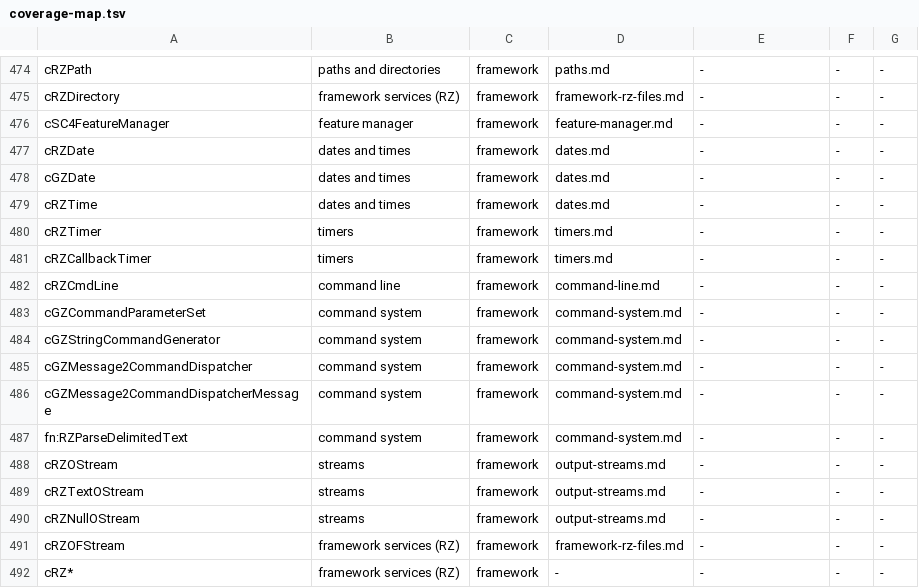
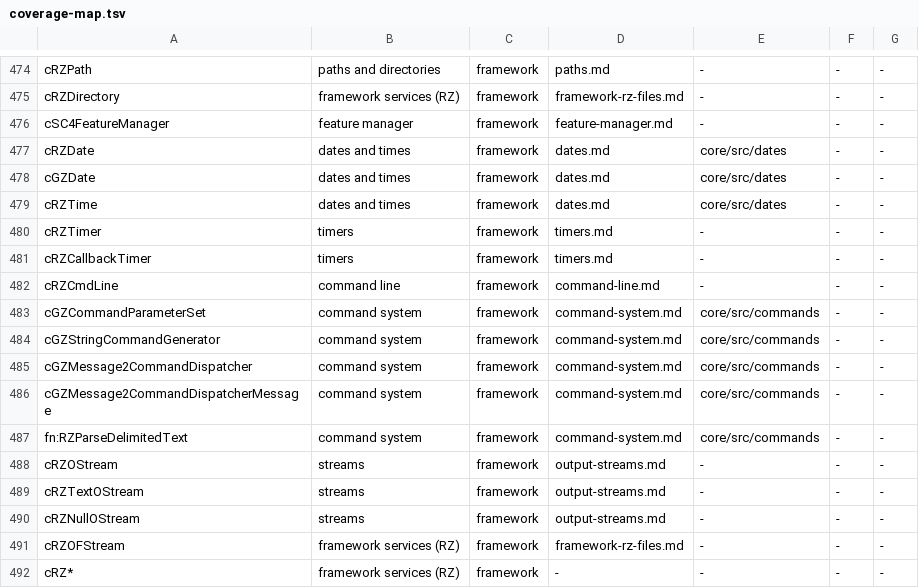
Before and after one commit to LucaSammartino/OpenSC4, a TSV file: tools/coverage-map.tsv, drawn as a sheet; only a part is shown, gaps mark what is left out.

Commit message:
train43: update coverage inputs for landed owners

```diff
--- a/tools/coverage-map.tsv
+++ b/tools/coverage-map.tsv
@@ -476,5 +476,5 @@ cRZDirectory	framework services (RZ)	framework	framework-rz-files.md	-	-	-
 cSC4FeatureManager	feature manager	framework	feature-manager.md	-	-	-
-cRZDate	dates and times	framework	dates.md	-	-	-
-cGZDate	dates and times	framework	dates.md	-	-	-
-cRZTime	dates and times	framework	dates.md	-	-	-
+cRZDate	dates and times	framework	dates.md	core/src/dates	-	-
+cGZDate	dates and times	framework	dates.md	core/src/dates	-	-
+cRZTime	dates and times	framework	dates.md	core/src/dates	-	-
 cRZTimer	timers	framework	timers.md	-	-	-
@@ -482,7 +482,7 @@ cRZCallbackTimer	timers	framework	timers.md	-	-	-
 cRZCmdLine	command line	framework	command-line.md	-	-	-
-cGZCommandParameterSet	command system	framework	command-system.md	-	-	-
-cGZStringCommandGenerator	command system	framework	command-system.md	-	-	-
-cGZMessage2CommandDispatcher	command system	framework	command-system.md	-	-	-
-cGZMessage2CommandDispatcherMessage	command system	framework	command-system.md	-	-	-
-fn:RZParseDelimitedText	command system	framework	command-system.md	-	-	-
+cGZCommandParameterSet	command system	framework	command-system.md	core/src/commands	-	-
+cGZStringCommandGenerator	command system	framework	command-system.md	core/src/commands	-	-
+cGZMessage2CommandDispatcher	command system	framework	command-system.md	core/src/commands	-	-
+cGZMessage2CommandDispatcherMessage	command system	framework	command-system.md	core/src/commands	-	-
+fn:RZParseDelimitedText	command system	framework	command-system.md	core/src/commands	-	-
 cRZOStream	streams	framework	output-streams.md	-	-	-
```
